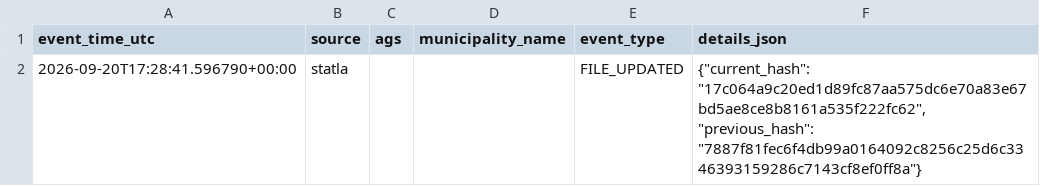
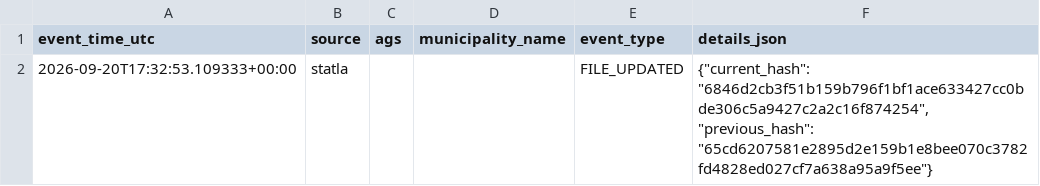
Before and after one commit to volzinnovation/wahl-monitor.de, a CSV file: data/2026-be/reports/latest_events.csv, drawn as a sheet.

```diff
--- a/data/2026-be/reports/latest_events.csv
+++ b/data/2026-be/reports/latest_events.csv
@@ -1,2 +1,2 @@
 event_time_utc,source,ags,municipality_name,event_type,details_json
-2026-09-20T17:28:41.596790+00:00,statla,,,FILE_UPDATED,"{""current_hash"": ""17c064a9c20ed1d89fc87aa575dc6e70a83e67bd5ae8ce8b8161a535f222fc62"", ""previous_hash"": ""7887f81fec6f4db99a0164092c8256c25d6c3346393159286c7143cf8ef0ff8a""}"
+2026-09-20T17:32:53.109333+00:00,statla,,,FILE_UPDATED,"{""current_hash"": ""6846d2cb3f51b159b796f1bf1ace633427cc0bde306c5a9427c2a2c16f874254"", ""previous_hash"": ""65cd6207581e2895d2e159b1e8bee070c3782fd4828ed027cf7a638a95a9f5ee""}"
```
Also changed, not shown: data/2026-be/latest/official-results-source.csv, data/2026-be/latest/statla_party_results.csv, 10 other files.
